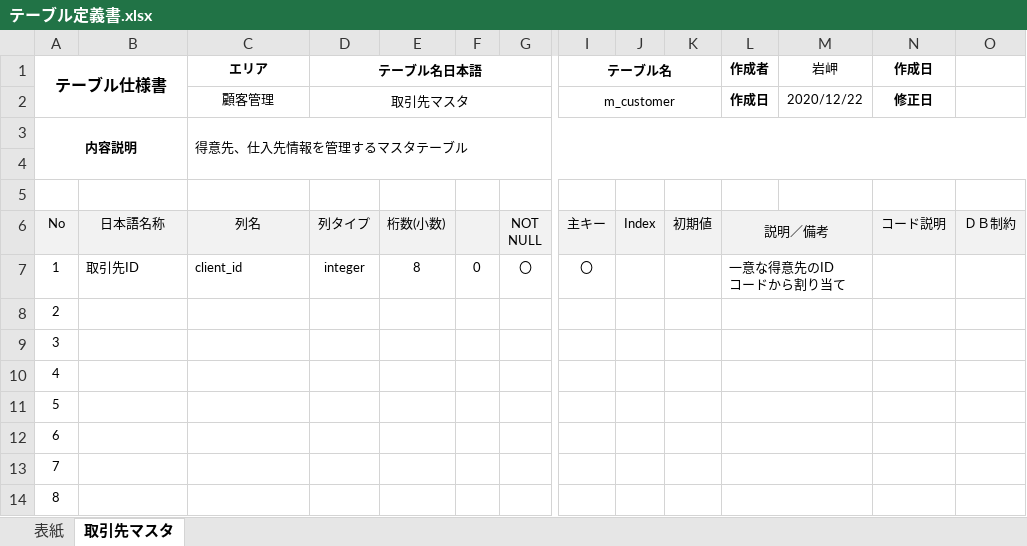
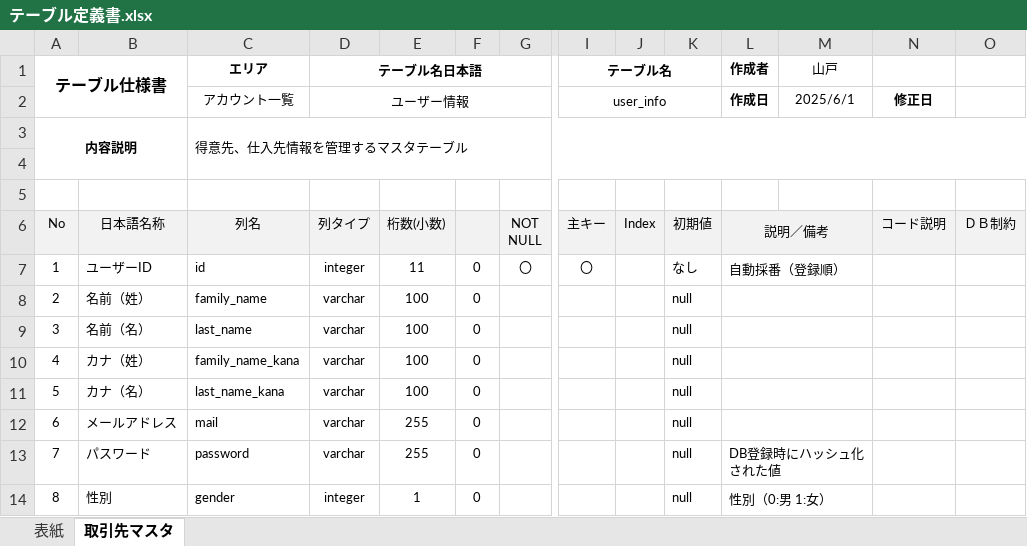
Before and after one commit to Kana-Chris/diblog, an Excel workbook: document/基本設計/テーブル定義書.xlsx, sheet 取引先マスタ, drawn as a sheet; only a part is shown, gaps mark what is left out; values as stored, in another font and other column widths than the file's, no borders; removed rows and columns are numbered as before the commit, all else as after; rows hold the shown columns only; ↵ is a line break in a cell; the diff covers the shown part only; the diff names each change by its address in the sheet, - before the commit and + after, or states it on an @@ line.

Commit message:
テーブル定義書

```diff
--- a/document/基本設計/テーブル定義書.xlsx (sheet 取引先マスタ)
+++ b/document/基本設計/テーブル定義書.xlsx (sheet 取引先マスタ)
-M1: 岩岬
+M1: 山戸
-N1: 作成日
+N1: (empty)
-row 2:  |  | 顧客管理 | 取引先マスタ |  |  |  | m_customer |  |  | 作成日 | 2020/12/22 | 修正日
+row 2:  |  | アカウント一覧 | ユーザー情報 |  |  |  | user_info |  |  | 作成日 | 2025/6/1 | 修正日
-B7: 取引先ID
+B7: ユーザーID
-C7 (エリア): client_id
+C7 (エリア): id
-E7: 8
+E7: 11
-K7: (empty)
+K7: なし
-L7 (作成者): 一意な得意先のID ↵ コードから割り当て
+L7 (作成者): 自動採番（登録順）
-B8: (empty)
+B8: 名前（姓）
-C8 (エリア): (empty)
+C8 (エリア): family_name
-D8:D13 (テーブル名日本語): (empty)
+D8:D13 (テーブル名日本語): varchar
-E8:E11: (empty)
+E8:E11: 100
-F8:F14: (empty)
+F8:F14: 0
-K8:K14: (empty)
+K8:K14: null
-B9: (empty)
+B9: 名前（名）
-C9 (エリア): (empty)
+C9 (エリア): last_name
-B10: (empty)
+B10: カナ（姓）
-C10 (エリア): (empty)
+C10 (エリア): family_name_kana
-B11: (empty)
+B11: カナ（名）
-C11 (エリア): (empty)
+C11 (エリア): last_name_kana
-B12: (empty)
+B12: メールアドレス
-C12 (エリア): (empty)
+C12 (エリア): mail
-E12:E13: (empty)
+E12:E13: 255
-B13: (empty)
+B13: パスワード
-C13 (エリア): (empty)
+C13 (エリア): password
-L13 (作成者): (empty)
+L13 (作成者): DB登録時にハッシュ化された値
-B14: (empty)
+B14: 性別
-C14 (エリア): (empty)
+C14 (エリア): gender
-D14 (テーブル名日本語): (empty)
+D14 (テーブル名日本語): integer
-E14: (empty)
+E14: 1
-L14 (作成者): (empty)
+L14 (作成者): 性別（0:男 1:女）
```
Also changed, not shown: 1 added row and 43 edited cells elsewhere in this sheet, sheet 表紙, charts or pictures, document/詳細設計/詳細設計書.xlsx, 3 other files.
